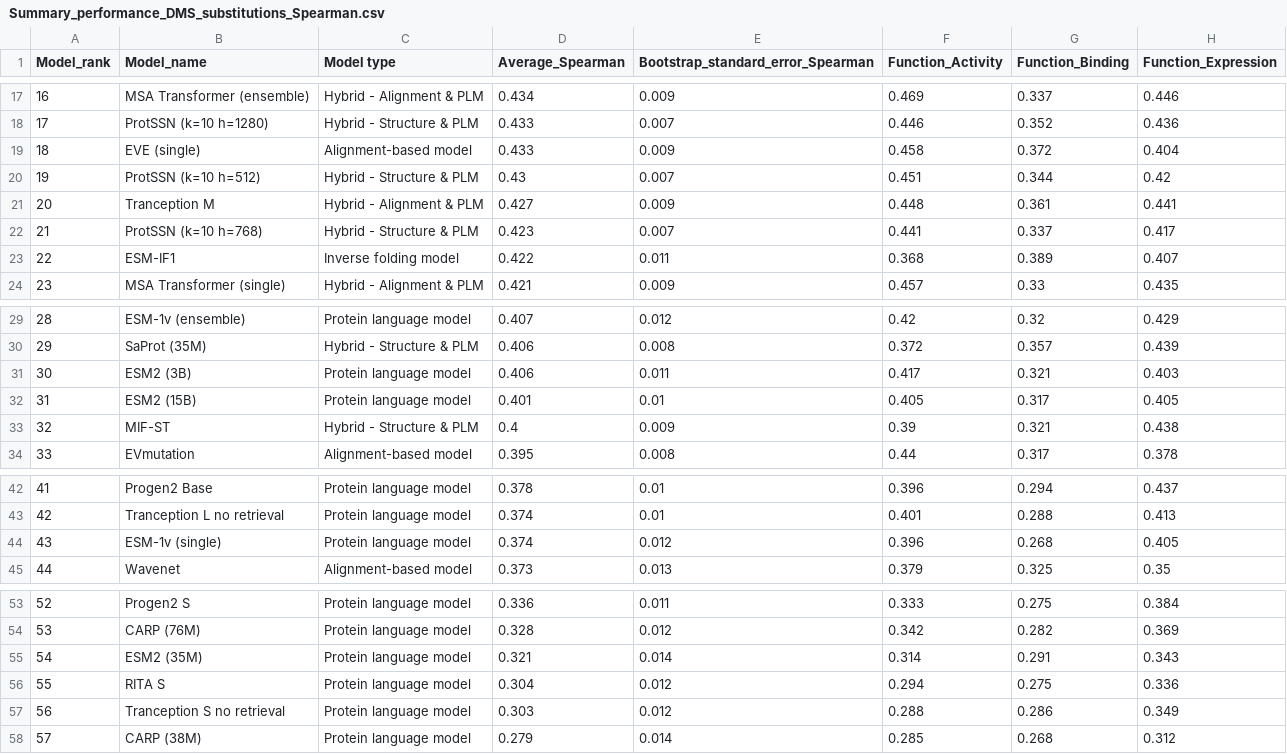
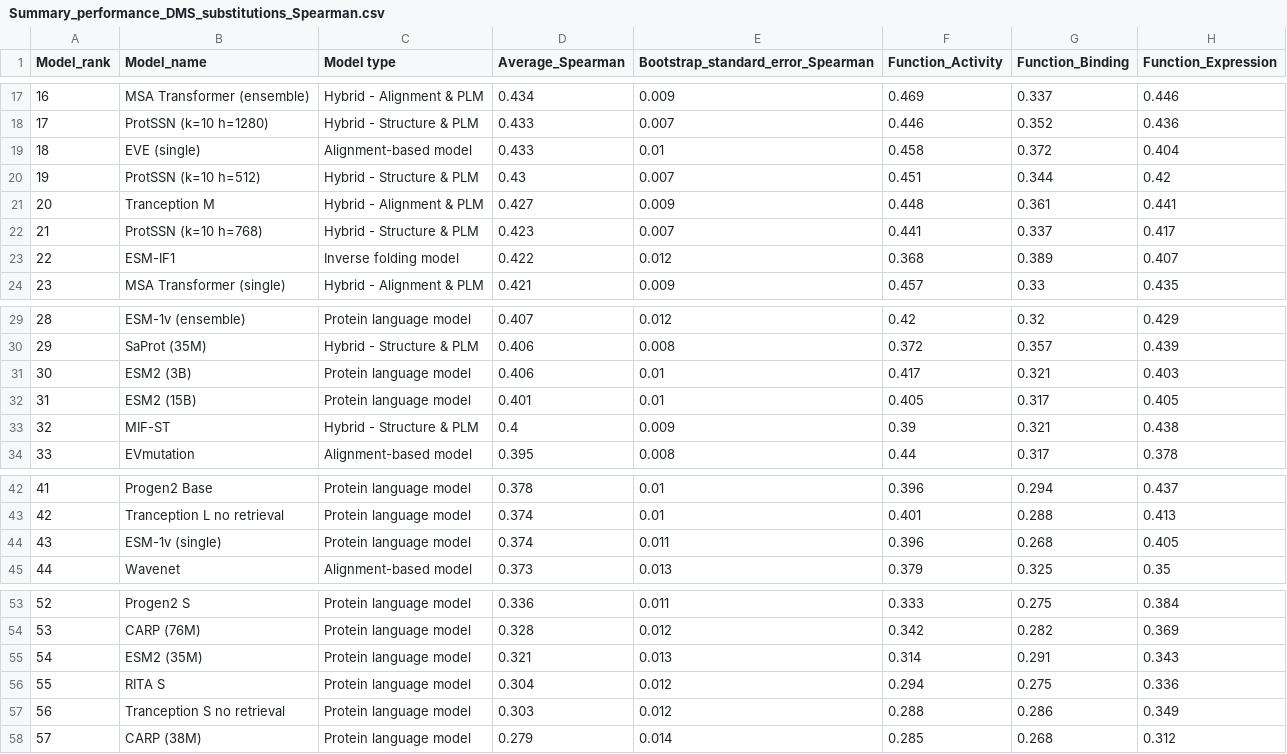
Before and after one commit to OATML-Markslab/ProteinGym, a CSV file: benchmarks/DMS_zero_shot/substitutions/Spearman/Summary_performance_DMS_substitutions_Spearman.csv, drawn as a sheet; only a part is shown, gaps mark what is left out; the diff names each change by its address in the sheet, - before the commit and + after, or states it on an @@ line.

Commit message:
Added back html summary

```diff
--- a/benchmarks/DMS_zero_shot/substitutions/Spearman/Summary_performance_DMS_substitutions_Spearman.csv
+++ b/benchmarks/DMS_zero_shot/substitutions/Spearman/Summary_performance_DMS_substitutions_Spearman.csv
-E19: 0.009
+E19: 0.01
-E23: 0.011
+E23: 0.012
-E31: 0.011
+E31: 0.01
-E44: 0.012
+E44: 0.011
-E55: 0.014
+E55: 0.013
```
Also changed, not shown: benchmarks/DMS_zero_shot/substitutions/AUC/Summary_performance_DMS_substitutions_AUC.csv, benchmarks/DMS_zero_shot/substitutions/MCC/Summary_performance_DMS_substitutions_MCC.csv, 7 other files.
